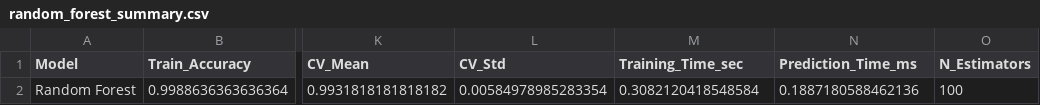
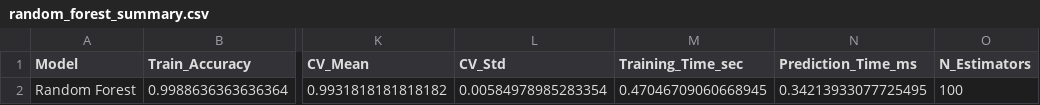
Before and after one commit to x-neon-nexus-o/AI-Powered-Crop-Recommendation-System-with-Explainable-AI-and-Economic-Analysis, a CSV file: data/results/random_forest_summary.csv, drawn as a sheet; only a part is shown, gaps mark what is left out; the diff names each change by its address in the sheet, - before the commit and + after, or states it on an @@ line.

Commit message:
Update Random Forest model and results
- Adjusted confidence values in random_forest_predictions.csv for precision.
- Updated training time and prediction time in random_forest_summary.csv.
- Modified random_forest_model.pkl to reflect changes in model training.
- Enhanced Jupyter notebook (08.Model Training Random Forest.ipynb) with detailed dataset summary and improved cross-validation pipeline.
- Fixed execution counts and output messages for clarity and accuracy.

```diff
--- a/data/results/random_forest_summary.csv
+++ b/data/results/random_forest_summary.csv
-M2 (Training_Time_sec): 0.3082120418548584
+M2 (Training_Time_sec): 0.47046709060668945
-N2 (Prediction_Time_ms): 0.1887180588462136
+N2 (Prediction_Time_ms): 0.34213933077725495
```
Also changed, not shown: data/results/model_comparison_all.csv, data/results/random_forest_predictions.csv, 2 other files.
